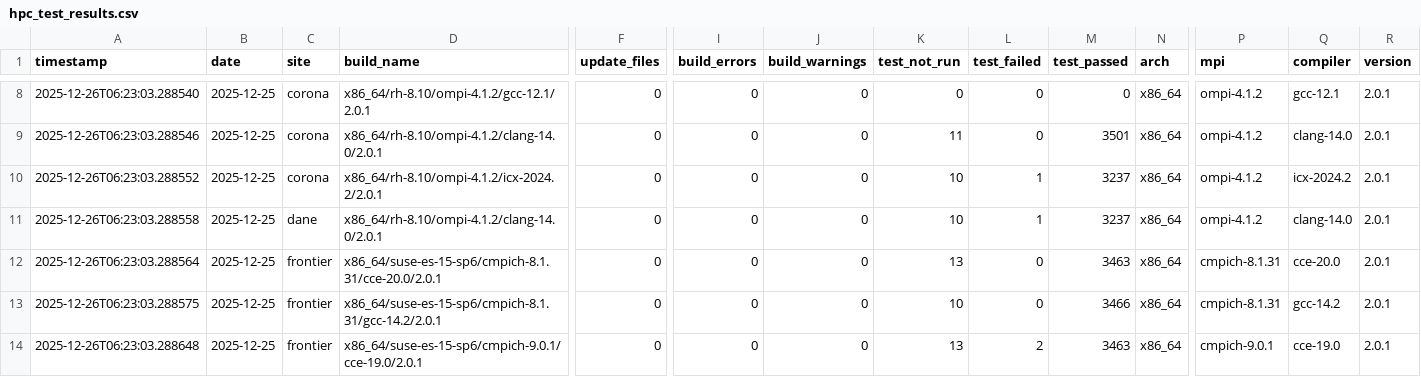
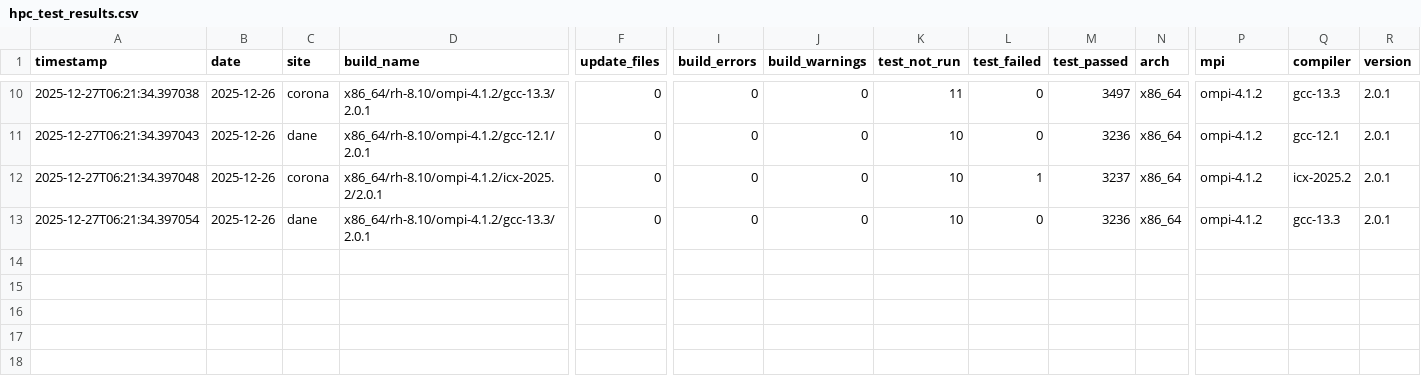
Before and after one commit to hyoklee/hpc-h5, a CSV file: src/hpc_test_results.csv, drawn as a sheet; only a part is shown, gaps mark what is left out; removed rows and columns are numbered as before the commit, all else as after; rows hold the shown columns only; the diff covers the shown part only; the diff names each change by its address in the sheet, - before the commit and + after, or states it on an @@ line.

```diff
--- a/src/hpc_test_results.csv
+++ b/src/hpc_test_results.csv
-A10 (timestamp): 2025-12-26T06:23:03.288540
+A10 (timestamp): 2025-12-27T06:21:34.397038
-B10:B13 (date): 2025-12-25
+B10:B13 (date): 2025-12-26
-D10 (build_name): x86_64/rh-8.10/ompi-4.1.2/gcc-12.1/2.0.1
+D10 (build_name): x86_64/rh-8.10/ompi-4.1.2/gcc-13.3/2.0.1
-K10 (test_not_run): 0
+K10 (test_not_run): 11
-M10 (test_passed): 0
+M10 (test_passed): 3497
-Q10 (compiler): gcc-12.1
+Q10 (compiler): gcc-13.3
-A11 (timestamp): 2025-12-26T06:23:03.288546
+A11 (timestamp): 2025-12-27T06:21:34.397043
-C11 (site): corona
+C11 (site): dane
-D11 (build_name): x86_64/rh-8.10/ompi-4.1.2/clang-14.0/2.0.1
+D11 (build_name): x86_64/rh-8.10/ompi-4.1.2/gcc-12.1/2.0.1
-K11 (test_not_run): 11
+K11 (test_not_run): 10
-M11 (test_passed): 3501
+M11 (test_passed): 3236
-Q11 (compiler): clang-14.0
+Q11 (compiler): gcc-12.1
-A12 (timestamp): 2025-12-26T06:23:03.288552
+A12 (timestamp): 2025-12-27T06:21:34.397048
-D12 (build_name): x86_64/rh-8.10/ompi-4.1.2/icx-2024.2/2.0.1
+D12 (build_name): x86_64/rh-8.10/ompi-4.1.2/icx-2025.2/2.0.1
-Q12 (compiler): icx-2024.2
+Q12 (compiler): icx-2025.2
-A13 (timestamp): 2025-12-26T06:23:03.288558
+A13 (timestamp): 2025-12-27T06:21:34.397054
-D13 (build_name): x86_64/rh-8.10/ompi-4.1.2/clang-14.0/2.0.1
+D13 (build_name): x86_64/rh-8.10/ompi-4.1.2/gcc-13.3/2.0.1
-L13 (test_failed): 1
+L13 (test_failed): 0
-M13 (test_passed): 3237
+M13 (test_passed): 3236
-Q13 (compiler): clang-14.0
+Q13 (compiler): gcc-13.3
-row 12: 2025-12-26T06:23:03.288564 | 2025-12-25 | frontier | x86_64/suse-es-15-sp6/cmpich-8.1.31/cce-20.0/2.0.1 | 0 | 0 | 0 | 13 | 0 | 3463 | x86_64 | cmpich-8.1.31 | cce-20.0 | 2.0.1
-row 13: 2025-12-26T06:23:03.288575 | 2025-12-25 | frontier | x86_64/suse-es-15-sp6/cmpich-8.1.31/gcc-14.2/2.0.1 | 0 | 0 | 0 | 10 | 0 | 3466 | x86_64 | cmpich-8.1.31 | gcc-14.2 | 2.0.1
-row 14: 2025-12-26T06:23:03.288648 | 2025-12-25 | frontier | x86_64/suse-es-15-sp6/cmpich-9.0.1/cce-19.0/2.0.1 | 0 | 0 | 0 | 13 | 2 | 3463 | x86_64 | cmpich-9.0.1 | cce-19.0 | 2.0.1
```
Also changed, not shown: 2 added rows and 31 edited cells elsewhere in this file, 2 other files.
